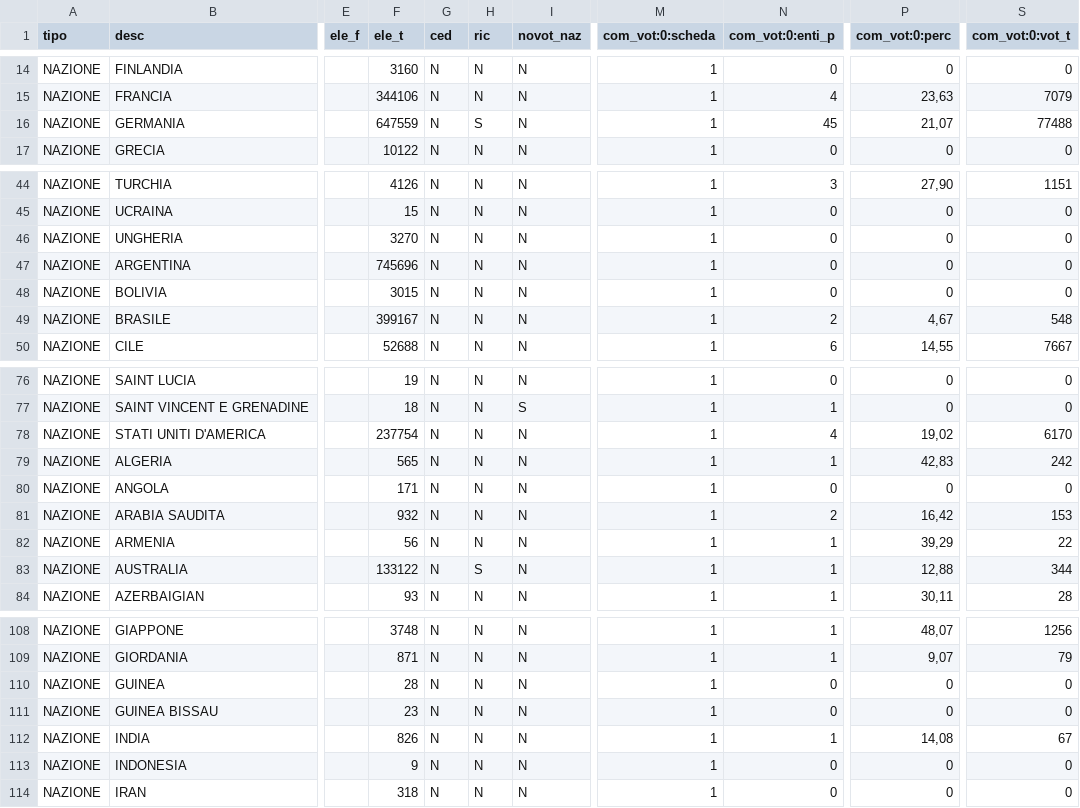
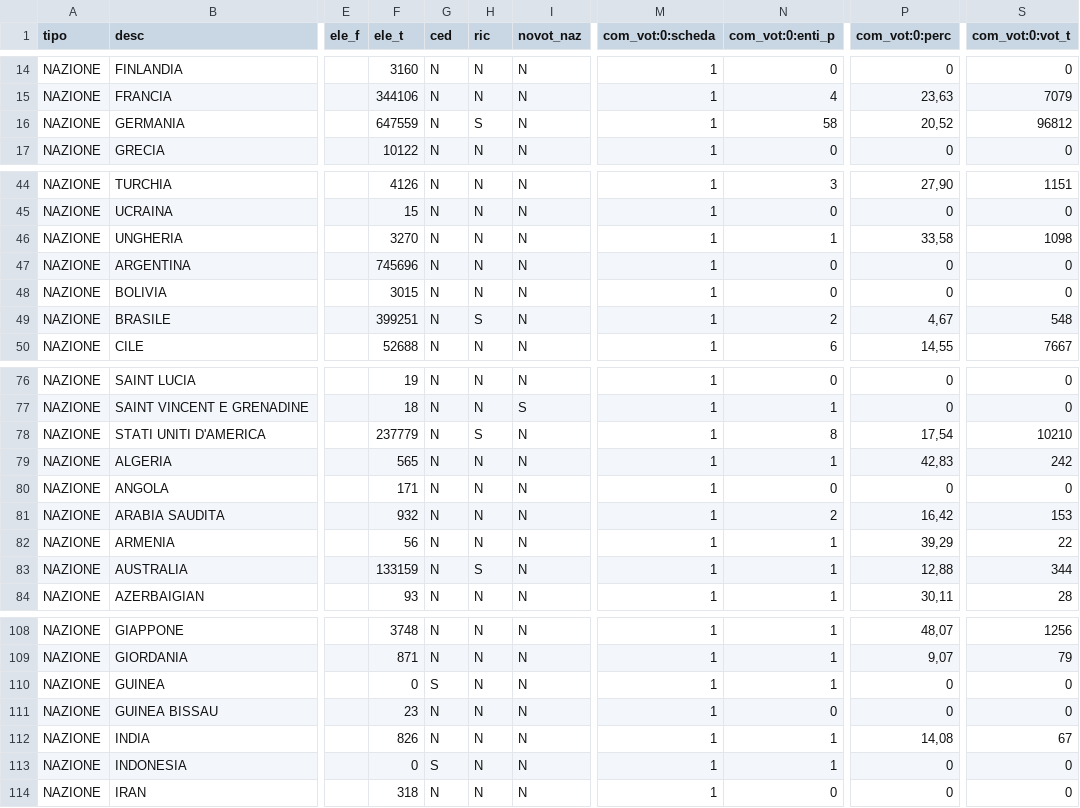
Before and after one commit to ondata/elezioni_2020, a CSV file: referendum/output/datiEstero.csv, drawn as a sheet; only a part is shown, gaps mark what is left out; the diff covers the shown part only; the diff names each change by its address in the sheet, - before the commit and + after, or states it on an @@ line.

```diff
--- a/referendum/output/datiEstero.csv
+++ b/referendum/output/datiEstero.csv
-N16 (com_vot:0:enti_p): 45
+N16 (com_vot:0:enti_p): 58
-P16 (com_vot:0:perc): 21,07
+P16 (com_vot:0:perc): 20,52
-S16 (com_vot:0:vot_t): 77488
+S16 (com_vot:0:vot_t): 96812
-N46 (com_vot:0:enti_p): 0
+N46 (com_vot:0:enti_p): 1
-P46 (com_vot:0:perc): 0
+P46 (com_vot:0:perc): 33,58
-S46 (com_vot:0:vot_t): 0
+S46 (com_vot:0:vot_t): 1098
-F49 (ele_t): 399167
+F49 (ele_t): 399251
-H49 (ric): N
+H49 (ric): S
-F78 (ele_t): 237754
+F78 (ele_t): 237779
-H78 (ric): N
+H78 (ric): S
-N78 (com_vot:0:enti_p): 4
+N78 (com_vot:0:enti_p): 8
-P78 (com_vot:0:perc): 19,02
+P78 (com_vot:0:perc): 17,54
-S78 (com_vot:0:vot_t): 6170
+S78 (com_vot:0:vot_t): 10210
-F83 (ele_t): 133122
+F83 (ele_t): 133159
-F110 (ele_t): 28
+F110 (ele_t): 0
-G110 (ced): N
+G110 (ced): S
-N110 (com_vot:0:enti_p): 0
+N110 (com_vot:0:enti_p): 1
-F113 (ele_t): 9
+F113 (ele_t): 0
-G113 (ced): N
+G113 (ced): S
-N113 (com_vot:0:enti_p): 0
+N113 (com_vot:0:enti_p): 1
```
Also changed, not shown: 18 edited cells elsewhere in this file, referendum/output/affluenzaEstero.csv, referendum/output/affluenzaItalia.csv, 7 other files.
